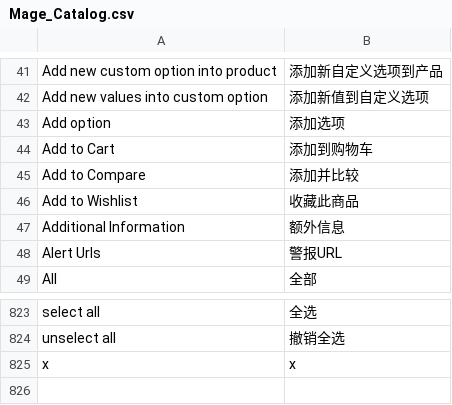
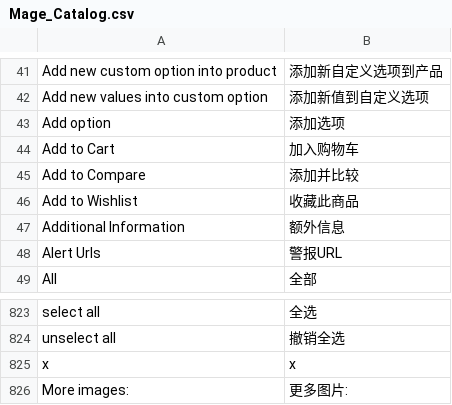
Before and after one commit to reachingtech/reachingtechnology, a CSV file: app/locale/zh_CN/Mage_Catalog.csv, drawn as a sheet; only a part is shown, gaps mark what is left out.

```diff
--- a/app/locale/zh_CN/Mage_Catalog.csv
+++ b/app/locale/zh_CN/Mage_Catalog.csv
@@ -43,3 +43,3 @@
 "Add option","添加选项"
-"Add to Cart","添加到购物车"
+"Add to Cart","加入购物车"
 "Add to Compare","添加并比较"
@@ -825 +825,2 @@
 "x","x"
+"More images:","更多图片:"
```
Also changed, not shown: app/locale/zh_CN/Mage_Core.csv, 4 other files.
